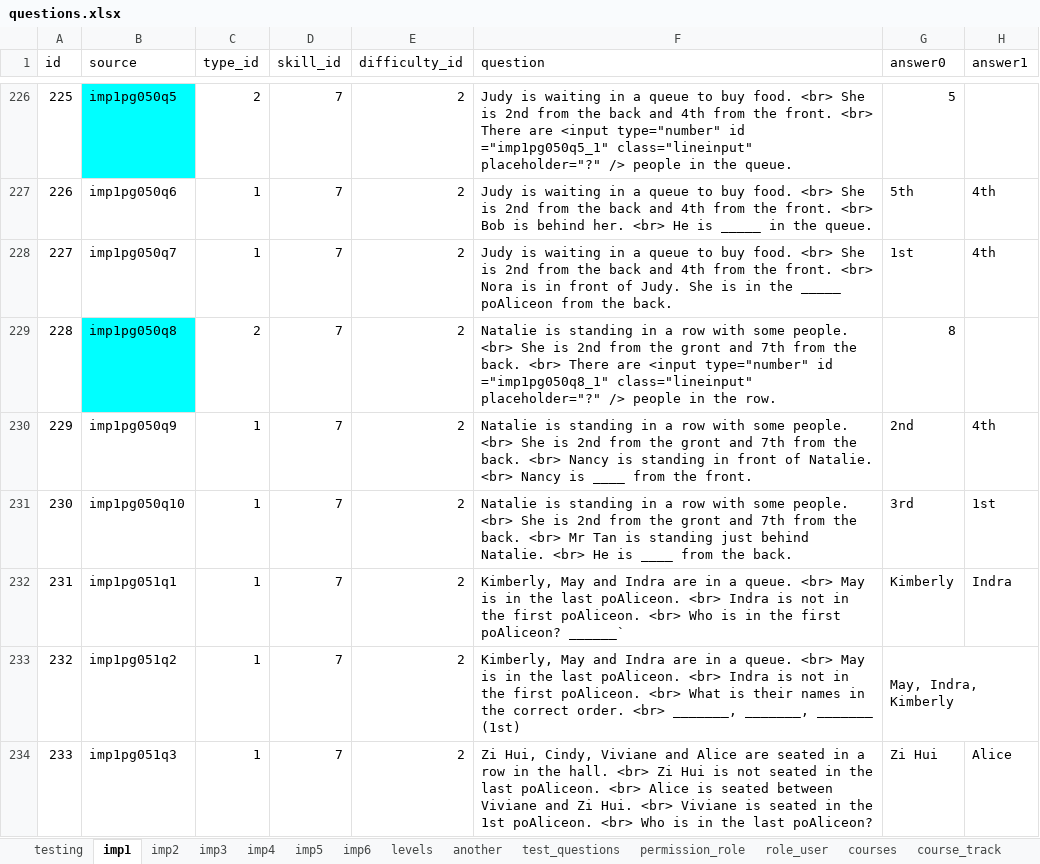
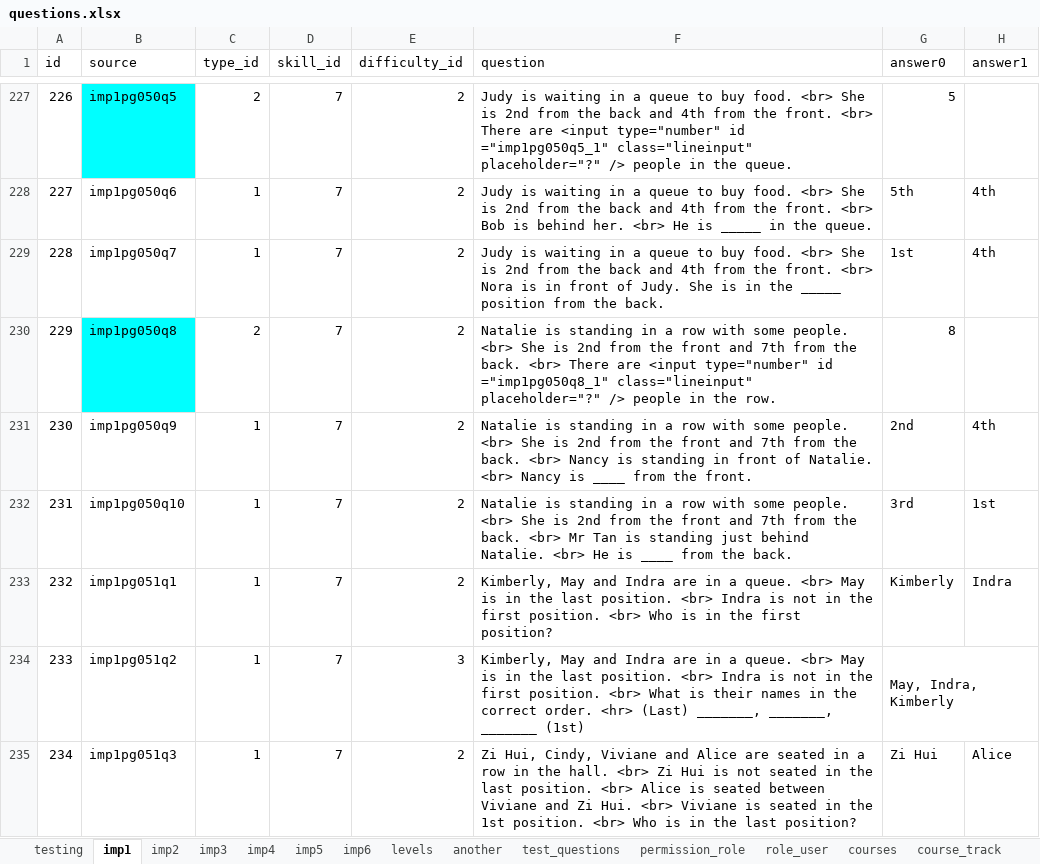
Before and after one commit to 2ppaamm/apiprod, an Excel workbook: public/questions.xlsx, sheet imp1, drawn as a sheet; only a part is shown, gaps mark what is left out; values as stored, in another font and other column widths than the file's, no borders; addresses are those after the commit; the diff covers the shown part only; the diff names each change by its address in the sheet, - before the commit and + after, or states it on an @@ line.

```diff
--- a/public/questions.xlsx (sheet imp1)
+++ b/public/questions.xlsx (sheet imp1)
@@ column A (id) renumbered between rows 139 and 709 @@
-F229 (question): …the _____ poAliceon from the…
+F229 (question): …the _____ position from the…
-F230 (question): …from the gront and 7th…
+F230 (question): …from the front and 7th…
-F231 (question): …from the gront and 7th…
+F231 (question): …from the front and 7th…
-F232 (question): …from the gront and 7th…
+F232 (question): …from the front and 7th…
-F233 (question): …the last poAliceon. <br> Indra is not in the first poAliceon. <br> Who is in the first poAliceon? ______`
+F233 (question): …the last position. <br> Indra is not in the first position. <br> Who is in the first position?
-E234 (difficulty_id): 2
+E234 (difficulty_id): 3
-F234 (question): …the last poAliceon. <br> Indra is not in the first poAliceon. <br> What is their names in the correct order. <br> _______, _______,…
+F234 (question): …the last position. <br> Indra is not in the first position. <br> What is their names in the correct order. <hr> (Last) _______, _______,…
-F235 (question): …the last poAliceon. <br> Alice is seated between Viviane and Zi Hui. <br> Viviane is seated in the 1st poAliceon. <br> Who is in the last poAliceon?
+F235 (question): …the last position. <br> Alice is seated between Viviane and Zi Hui. <br> Viviane is seated in the 1st position. <br> Who is in the last position?
```
Also changed, not shown: 1 added row, 1 removed row, 109 edited cells, cell formats and merged cells elsewhere in this sheet, sheet field_user, sheet test_user.
